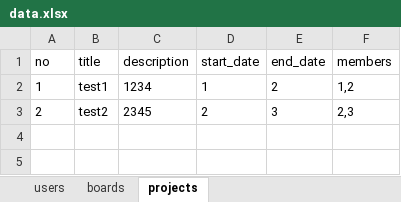
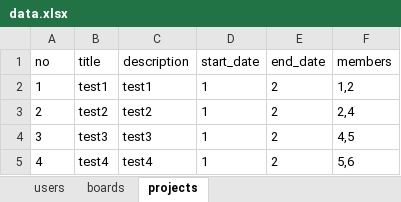
Before and after one commit to nerostarin/bitcamp-mystudy, an Excel workbook: myapp/app/data.xlsx, sheet projects, drawn as a sheet; values as stored, in another font and other column widths than the file's, no borders; the diff names each change by its address in the sheet, - before the commit and + after, or states it on an @@ line.

```diff
--- a/myapp/app/data.xlsx (sheet projects)
+++ b/myapp/app/data.xlsx (sheet projects)
-C2 (description): 1234
+C2 (description): test1
-C3 (description): 2345
+C3 (description): test2
-D3 (start_date): 2
+D3 (start_date): 1
-E3 (end_date): 3
+E3 (end_date): 2
-F3 (members): 2,3
+F3 (members): 2,4
+row 4: 3 | test3 | test3 | 1 | 2 | 4,5
+row 5: 4 | test4 | test4 | 1 | 2 | 5,6
```
Also changed, not shown: sheet boards, sheet users, 26 other files.
